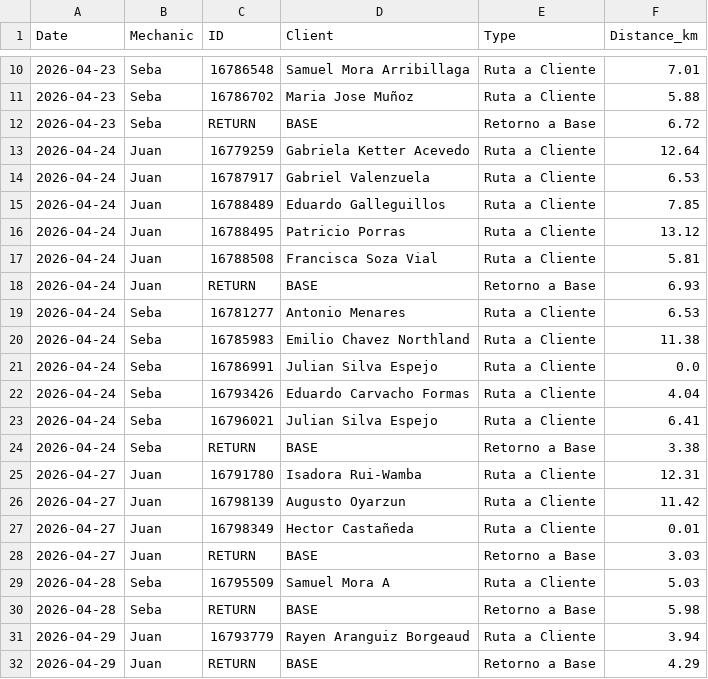
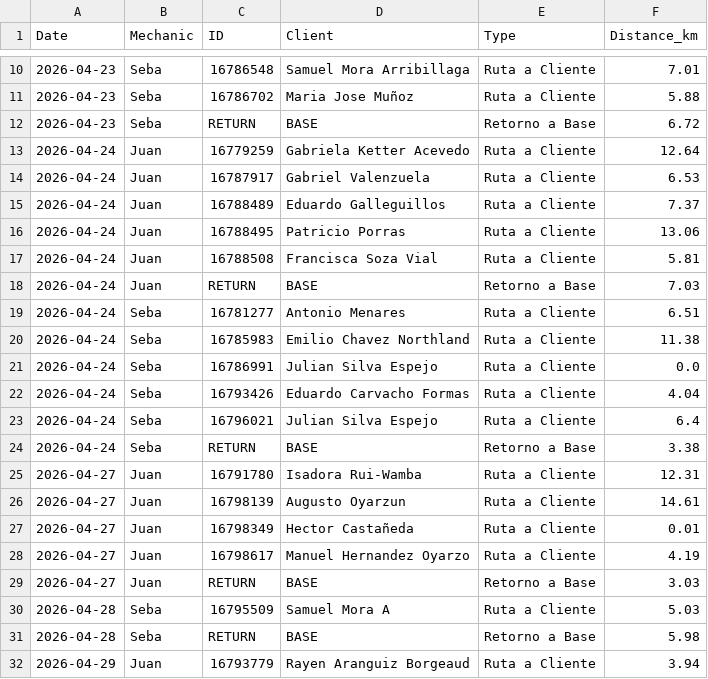
Before and after one commit to worldofvitox/mapa-diario, a CSV file: distances.csv, drawn as a sheet; only a part is shown, gaps mark what is left out; the shorter side is filled out with more unchanged rows.

```diff
--- a/distances.csv
+++ b/distances.csv
@@ -14,7 +14,7 @@ Date,Mechanic,ID,Client,Type,Distance_km
 2026-04-24,Juan,16787917,Gabriel Valenzuela,Ruta a Cliente,6.53
-2026-04-24,Juan,16788489,Eduardo Galleguillos,Ruta a Cliente,7.85
-2026-04-24,Juan,16788495,Patricio Porras,Ruta a Cliente,13.12
+2026-04-24,Juan,16788489,Eduardo Galleguillos,Ruta a Cliente,7.37
+2026-04-24,Juan,16788495,Patricio Porras,Ruta a Cliente,13.06
 2026-04-24,Juan,16788508,Francisca Soza Vial,Ruta a Cliente,5.81
-2026-04-24,Juan,RETURN,BASE,Retorno a Base,6.93
-2026-04-24,Seba,16781277,Antonio Menares,Ruta a Cliente,6.53
+2026-04-24,Juan,RETURN,BASE,Retorno a Base,7.03
+2026-04-24,Seba,16781277,Antonio Menares,Ruta a Cliente,6.51
 2026-04-24,Seba,16785983,Emilio Chavez Northland,Ruta a Cliente,11.38
@@ -22,7 +22,8 @@ Date,Mechanic,ID,Client,Type,Distance_km
 2026-04-24,Seba,16793426,Eduardo Carvacho Formas,Ruta a Cliente,4.04
-2026-04-24,Seba,16796021,Julian Silva Espejo,Ruta a Cliente,6.41
+2026-04-24,Seba,16796021,Julian Silva Espejo,Ruta a Cliente,6.4
 2026-04-24,Seba,RETURN,BASE,Retorno a Base,3.38
 2026-04-27,Juan,16791780,Isadora Rui-Wamba,Ruta a Cliente,12.31
-2026-04-27,Juan,16798139,Augusto Oyarzun,Ruta a Cliente,11.42
+2026-04-27,Juan,16798139,Augusto Oyarzun,Ruta a Cliente,14.61
 2026-04-27,Juan,16798349,Hector Castañeda,Ruta a Cliente,0.01
+2026-04-27,Juan,16798617,Manuel Hernandez Oyarzo,Ruta a Cliente,4.19
 2026-04-27,Juan,RETURN,BASE,Retorno a Base,3.03
```
Also changed, not shown: 8 other files.
